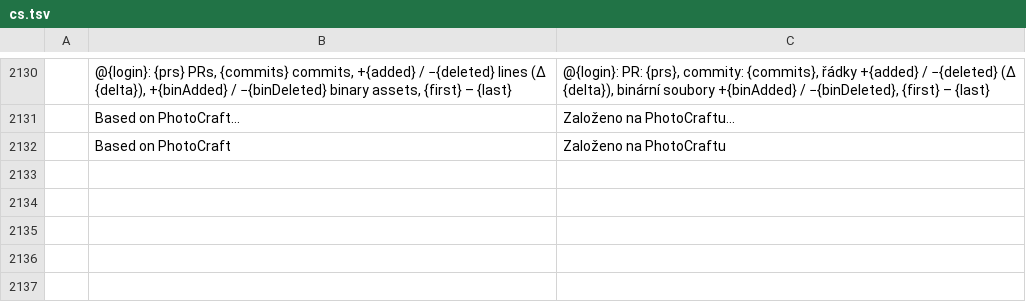
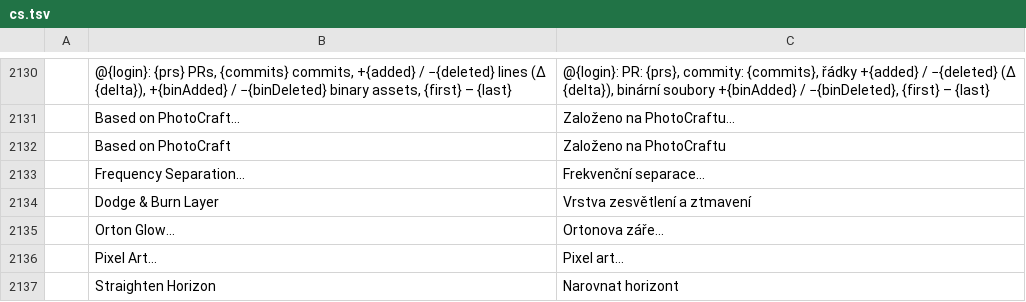
Before and after one commit to game7ballJT/pixelwright, a TSV file: crates/ui-egui/src/i18n/cs.tsv, drawn as a sheet; only a part is shown, gaps mark what is left out; the diff names each change by its address in the sheet, - before the commit and + after, or states it on an @@ line.

```diff
--- a/crates/ui-egui/src/i18n/cs.tsv
+++ b/crates/ui-egui/src/i18n/cs.tsv
+row 2133:  | Frequency Separation… | Frekvenční separace…
+row 2134:  | Dodge & Burn Layer | Vrstva zesvětlení a ztmavení
+row 2135:  | Orton Glow… | Ortonova záře…
+row 2136:  | Pixel Art… | Pixel art…
+row 2137:  | Straighten Horizon | Narovnat horizont
```
Also changed, not shown: crates/ui-egui/src/i18n/es.tsv, crates/ui-egui/src/i18n/fr.tsv, 21 other files.
